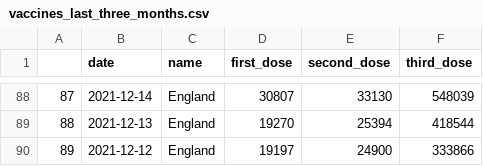
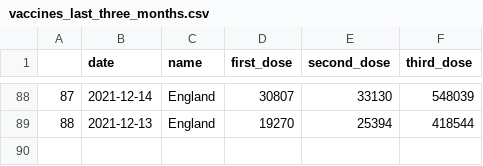
Before and after one commit to GWilloughby99/covid-automation, a CSV file: raw-data/vaccines_last_three_months.csv, drawn as a sheet; only a part is shown, gaps mark what is left out.

```diff
--- a/raw-data/vaccines_last_three_months.csv
+++ b/raw-data/vaccines_last_three_months.csv
@@ -89,2 +89 @@
 "88","2021-12-13","England",19270,25394,418544
-"89","2021-12-12","England",19197,24900,333866
```
Also changed, not shown: raw-data/cases_south_africa.csv, raw-data/vaccines_last_month.csv, 3 other files.
